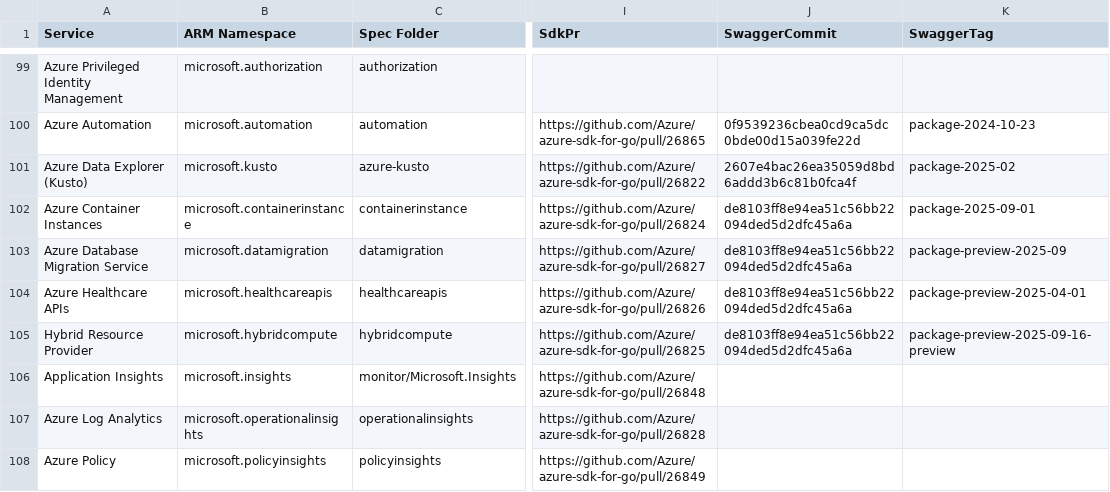
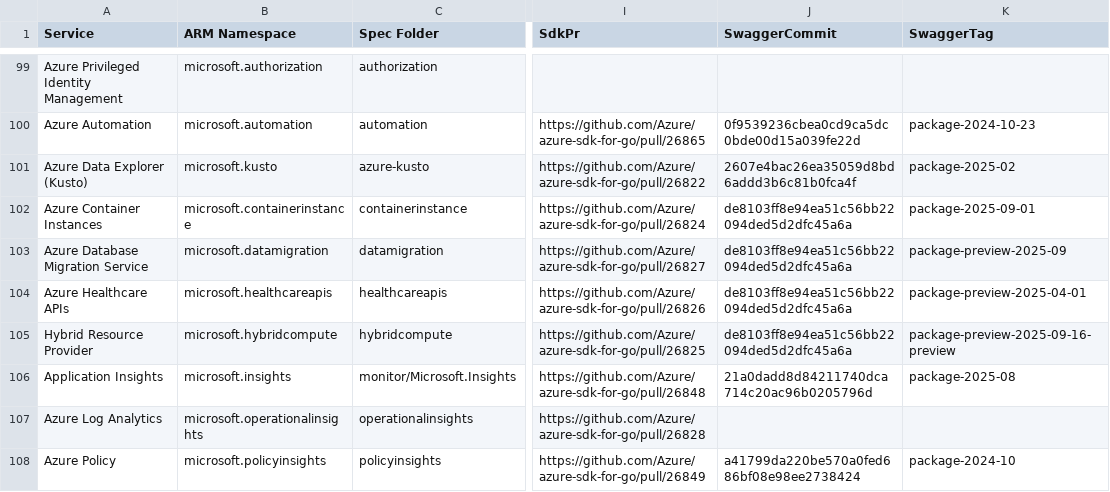
Before and after one commit to tadelesh/typespec-conversion-refresh, a CSV file: refresh-sdk/status.csv, drawn as a sheet; only a part is shown, gaps mark what is left out; the diff covers the shown part only; the diff names each change by its address in the sheet, - before the commit and + after, or states it on an @@ line.

Commit message:
update status

```diff
--- a/refresh-sdk/status.csv
+++ b/refresh-sdk/status.csv
-J106 (SwaggerCommit): (empty)
+J106 (SwaggerCommit): 21a0dadd8d84211740dca714c20ac96b0205796d
-K106 (SwaggerTag): (empty)
+K106 (SwaggerTag): package-2025-08
-J108 (SwaggerCommit): (empty)
+J108 (SwaggerCommit): a41799da220be570a0fed686bf08e98ee2738424
-K108 (SwaggerTag): (empty)
+K108 (SwaggerTag): package-2024-10
```
Also changed, not shown: 27 edited cells elsewhere in this file.
